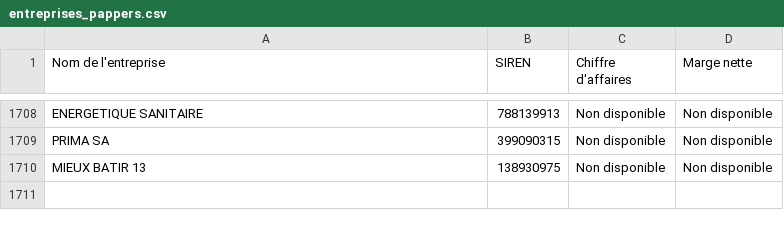
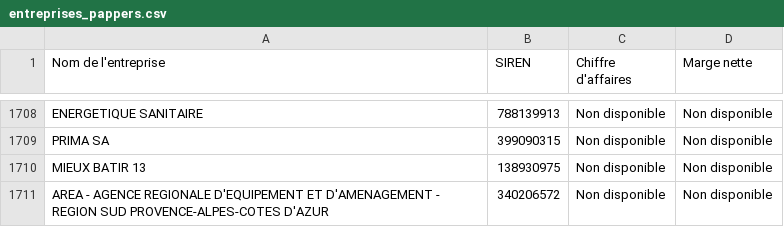
Before and after one commit to lavibration/pprs, a CSV file: entreprises_pappers.csv, drawn as a sheet; only a part is shown, gaps mark what is left out.

```diff
--- a/entreprises_pappers.csv
+++ b/entreprises_pappers.csv
@@ -1710 +1710,2 @@ PRIMA SA;399090315;Non disponible;Non disponible
 MIEUX BATIR 13;138930975;Non disponible;Non disponible
+AREA - AGENCE REGIONALE D'EQUIPEMENT ET D'AMENAGEMENT - REGION SUD PROVENCE-ALPES-COTES D'AZUR;340206572;Non disponible;Non disponible
```
Also changed, not shown: entreprises_pappers_10M.csv.
